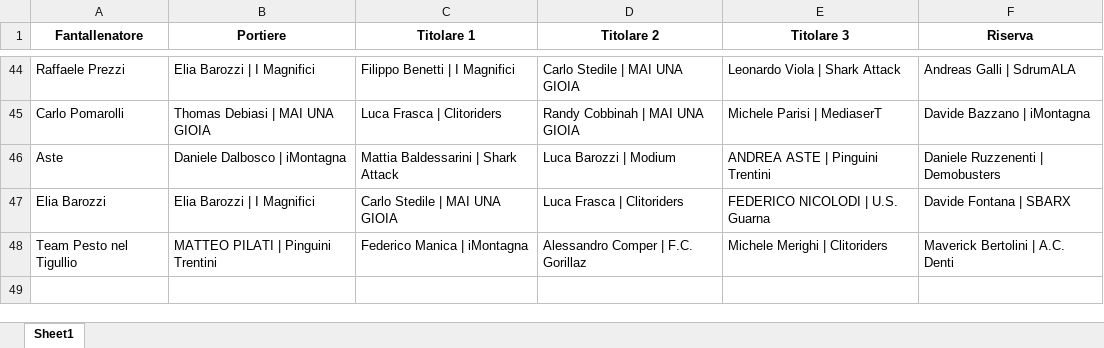
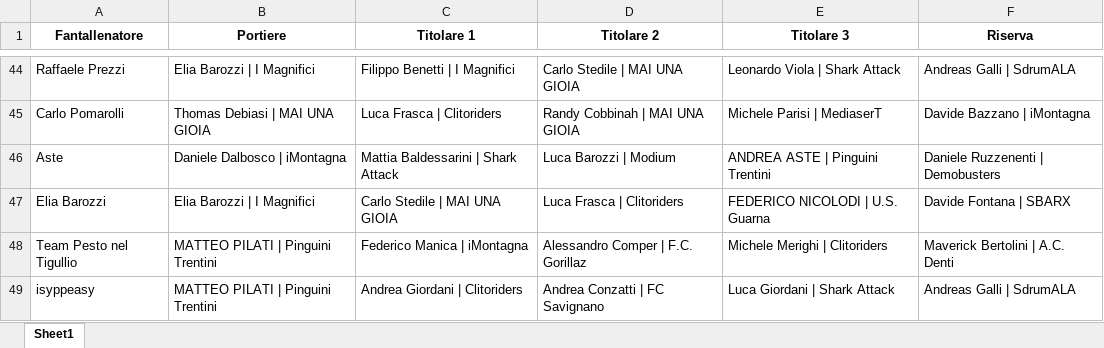
Before and after one commit to chumpblocckami/fantacalciosplash_lizzana, an Excel workbook: assets/2024_squadre.xlsx, sheet Sheet1, drawn as a sheet; only a part is shown, gaps mark what is left out; values as stored, in another font and other column widths than the file's, no borders; the diff names each change by its address in the sheet, - before the commit and + after, or states it on an @@ line.

Commit message:
Added isyppeasy team

```diff
--- a/assets/2024_squadre.xlsx (sheet Sheet1)
+++ b/assets/2024_squadre.xlsx (sheet Sheet1)
+row 49: isyppeasy | MATTEO PILATI | Pinguini Trentini | Andrea Giordani | Clitoriders | Andrea Conzatti | FC Savignano | Luca Giordani | Shark Attack | Andreas Galli | SdrumALA
```
